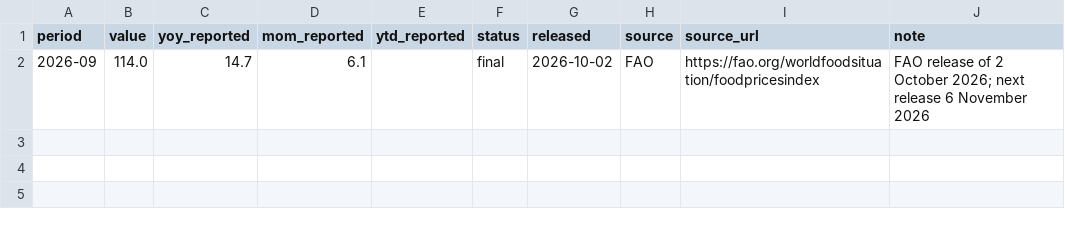
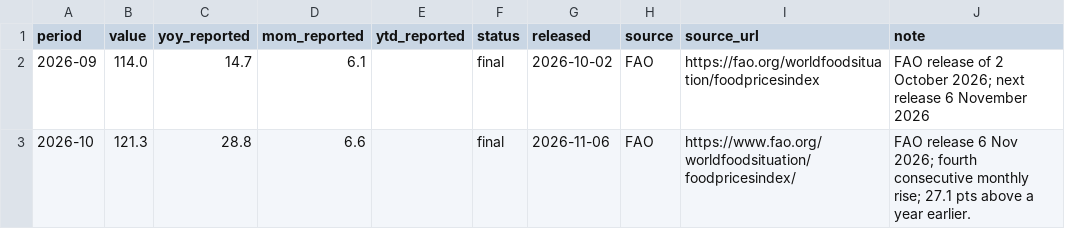
Before and after one commit to MDAnuraag/market-brief, a CSV file: data/series/fao_sugar.csv, drawn as a sheet.

```diff
--- a/data/series/fao_sugar.csv
+++ b/data/series/fao_sugar.csv
@@ -2 +2,2 @@ period,value,yoy_reported,mom_reported,ytd_reported,status,released,source,sourc
 2026-09,114.0,14.7,6.1,,final,2026-10-02,FAO,https://fao.org/worldfoodsituation/foodpricesindex,FAO release of 2 October 2026; next release 6 November 2026
+2026-10,121.3,28.8,6.6,,final,2026-11-06,FAO,https://www.fao.org/worldfoodsituation/foodpricesindex/,FAO release 6 Nov 2026; fourth consecutive monthly rise; 27.1 pts above a year earlier.
```
Also changed, not shown: data/series/eia_gas_storage.csv, data/series/fao_cereals.csv, 6 other files.
